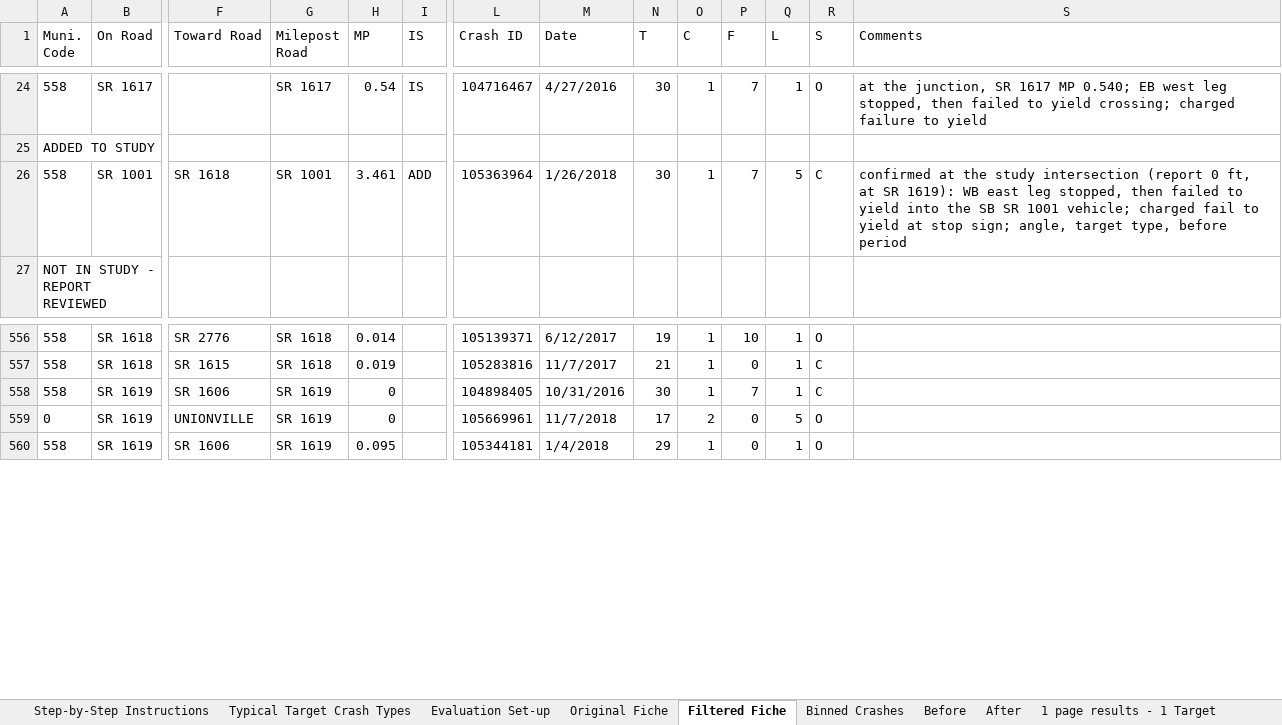
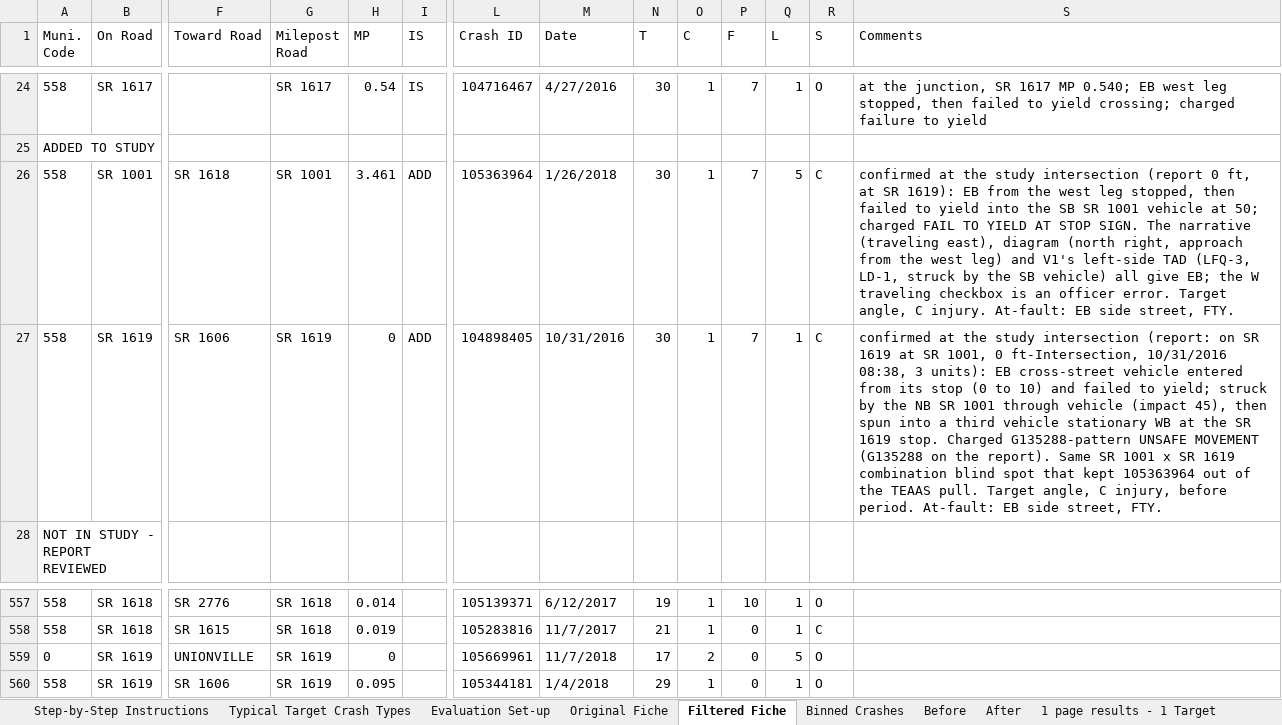
Before and after one commit to bahretc/Etch-A-Sketch, an Excel workbook: examples/41000076160/Intersection Evaluation Workbook - 10-18-223 (W-5710AM).xlsx, sheet Filtered Fiche, drawn as a sheet; only a part is shown, gaps mark what is left out; values as stored, in another font and other column widths than the file's, no borders; removed rows and columns are numbered as before the commit, all else as after; rows hold the shown columns only; the diff names each change by its address in the sheet, - before the commit and + after, or states it on an @@ line.

```diff
--- a/examples/41000076160/Intersection Evaluation Workbook - 10-18-223 (W-5710AM).xlsx (sheet Filtered Fiche)
+++ b/examples/41000076160/Intersection Evaluation Workbook - 10-18-223 (W-5710AM).xlsx (sheet Filtered Fiche)
-S26 (Comments): …SR 1619): WB east leg stopped, then failed to yield into the SB SR 1001 vehicle; charged fail to yield at stop sign; angle, target type, before period
+S26 (Comments): …SR 1619): EB from the west leg stopped, then failed to yield into the SB SR 1001 vehicle at 50; charged FAIL TO YIELD AT STOP SIGN. The narrative (traveling east), diagram (north right, approach from the west leg) and V1's left-side TAD (LFQ-3, LD-1, struck by the SB vehicle) all give EB; the W traveling checkbox is an officer error. Target angle, C injury. At-fault: EB side street, FTY.
+row 27: 558 | SR 1619 | SR 1606 | SR 1619 | 0 | ADD | 104898405 | 10/31/2016 | 30 | 1 | 7 | 1 | C | confirmed at the study intersection (report: on SR 1619 at SR 1001, 0 ft-Intersection, 10/31/2016 08:38, 3 units): EB cross-street vehicle entered from its stop (0 to 10) and failed to yield; struck by the NB SR 1001 through vehicle (impact 45), then spun into a third vehicle stationary WB at the SR 1619 stop. Charged G135288-pattern UNSAFE MOVEMENT (G135288 on the report). Same SR 1001 x SR 1619 combination blind spot that kept 105363964 out of the TEAAS pull. Target angle, C injury, before period. At-fault: EB side street, FTY.
-row 558: 558 | SR 1619 | SR 1606 | SR 1619 | 0 |  | 104898405 | 10/31/2016 | 30 | 1 | 7 | 1 | C
```
Also changed, not shown: sheet Before, sheet 1 page results - 1 Target, sheet 1 page results - 2 Targets, sheet For NCDOT staff - for Tracking, formulas that keep their value, hidden cells, 6 other files.
